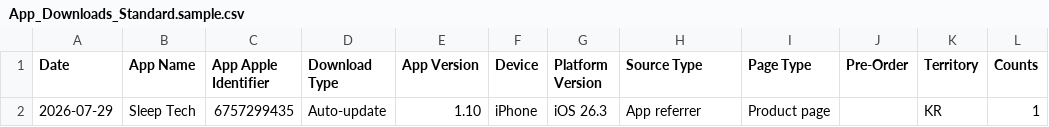
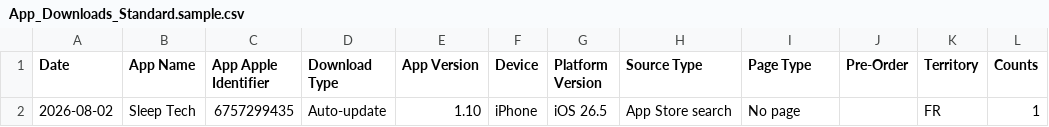
Before and after one commit to workingtomkwak-cmd/sleeptech-dashboard, a CSV file: data/raw/App_Downloads_Standard.sample.csv, drawn as a sheet.

```diff
--- a/data/raw/App_Downloads_Standard.sample.csv
+++ b/data/raw/App_Downloads_Standard.sample.csv
@@ -1,2 +1,2 @@
 Date	App Name	App Apple Identifier	Download Type	App Version	Device	Platform Version	Source Type	Page Type	Pre-Order	Territory	Counts
-2026-07-29	Sleep Tech	6757299435	Auto-update	1.10	iPhone	iOS 26.3	App referrer	Product page		KR	1
+2026-08-02	Sleep Tech	6757299435	Auto-update	1.10	iPhone	iOS 26.5	App Store search	No page		FR	1
```
Also changed, not shown: data/raw/App_Store_Discovery_and_Engagement_Standard.sample.csv, 1 other file.
